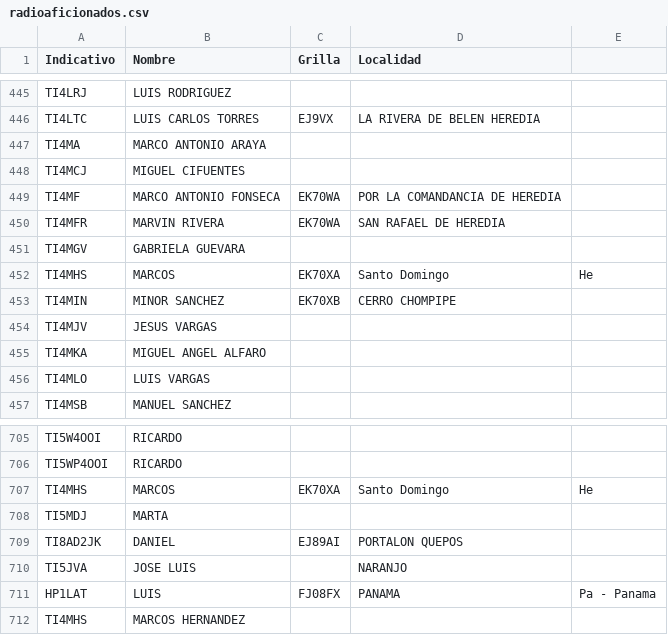
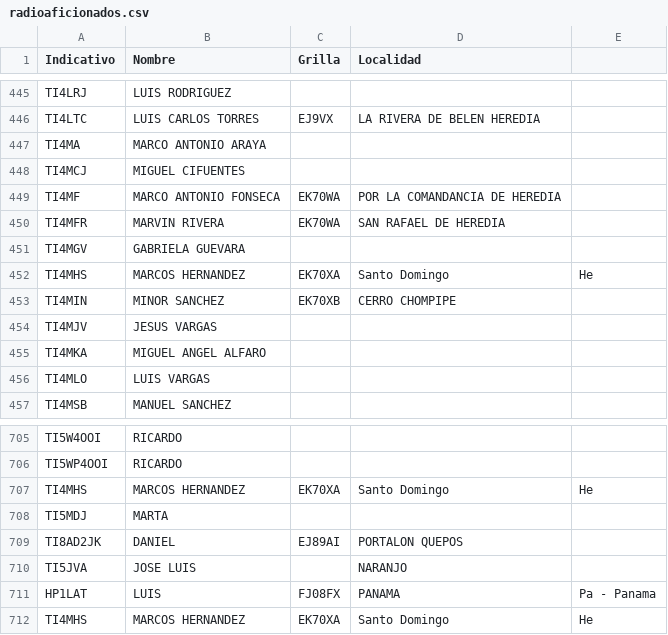
Before and after one commit to ti3wti/revista-matutina, a CSV file: data/radioaficionados.csv, drawn as a sheet; only a part is shown, gaps mark what is left out.

Commit message:
Actualiza grilla/localidad TI4MHS

```diff
--- a/data/radioaficionados.csv
+++ b/data/radioaficionados.csv
@@ -451,3 +451,3 @@ TI4MFR,MARVIN RIVERA,EK70WA,SAN RAFAEL DE HEREDIA
 TI4MGV,GABRIELA GUEVARA,,
-TI4MHS,MARCOS,EK70XA,Santo Domingo, He
+TI4MHS,MARCOS HERNANDEZ,EK70XA,Santo Domingo, He
 TI4MIN,MINOR SANCHEZ,EK70XB,CERRO CHOMPIPE
@@ -706,3 +706,3 @@ TI5W4OOI,RICARDO,,
 TI5WP4OOI,RICARDO,,
-TI4MHS,MARCOS,EK70XA,Santo Domingo, He
+TI4MHS,MARCOS HERNANDEZ,EK70XA,Santo Domingo, He
 TI5MDJ,MARTA,,
@@ -711,2 +711,2 @@ TI5JVA,JOSE LUIS,,NARANJO
 HP1LAT,LUIS,FJ08FX,PANAMA, Pa - Panama
-TI4MHS,MARCOS HERNANDEZ,,
+TI4MHS,MARCOS HERNANDEZ,EK70XA,Santo Domingo, He
```
